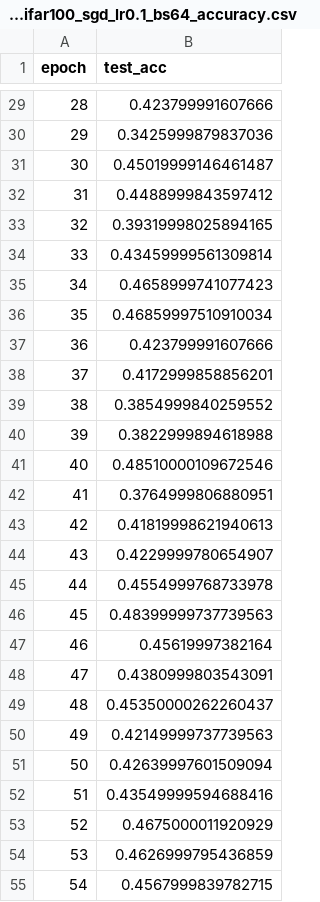
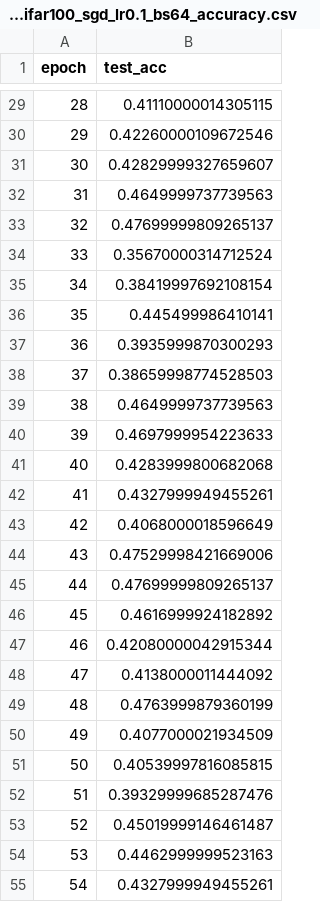
Before and after one commit to YZ-Cai/NNDL-final-PJ, a CSV file: task2/res/resnet18_cifar100_sgd_lr0.1_bs64_accuracy.csv, drawn as a sheet; only a part is shown, gaps mark what is left out; the diff covers the shown part only.

```diff
--- a/task2/res/resnet18_cifar100_sgd_lr0.1_bs64_accuracy.csv
+++ b/task2/res/resnet18_cifar100_sgd_lr0.1_bs64_accuracy.csv
@@ -29,27 +29,27 @@ epoch,test_acc
-28,0.423799991607666
-29,0.3425999879837036
-30,0.45019999146461487
-31,0.4488999843597412
-32,0.39319998025894165
-33,0.43459999561309814
-34,0.4658999741077423
-35,0.46859997510910034
-36,0.423799991607666
-37,0.4172999858856201
-38,0.3854999840259552
-39,0.3822999894618988
-40,0.48510000109672546
-41,0.3764999806880951
-42,0.41819998621940613
-43,0.4229999780654907
-44,0.4554999768733978
-45,0.48399999737739563
-46,0.45619997382164
-47,0.4380999803543091
-48,0.45350000262260437
-49,0.42149999737739563
-50,0.42639997601509094
-51,0.43549999594688416
-52,0.4675000011920929
-53,0.4626999795436859
-54,0.4567999839782715
+28,0.41110000014305115
+29,0.42260000109672546
+30,0.42829999327659607
+31,0.4649999737739563
+32,0.47699999809265137
+33,0.35670000314712524
+34,0.38419997692108154
+35,0.445499986410141
+36,0.3935999870300293
+37,0.38659998774528503
+38,0.4649999737739563
+39,0.4697999954223633
+40,0.4283999800682068
+41,0.4327999949455261
+42,0.4068000018596649
+43,0.47529998421669006
+44,0.47699999809265137
+45,0.4616999924182892
+46,0.42080000042915344
+47,0.4138000011444092
+48,0.4763999879360199
+49,0.4077000021934509
+50,0.40539997816085815
+51,0.39329999685287476
+52,0.45019999146461487
+53,0.4462999999523163
+54,0.4327999949455261
```
Also changed, not shown: 173 edited cells elsewhere in this file, task2/res/vit_cifar100_sgd_lr0.01_bs64_accuracy.csv, 14 other files.
